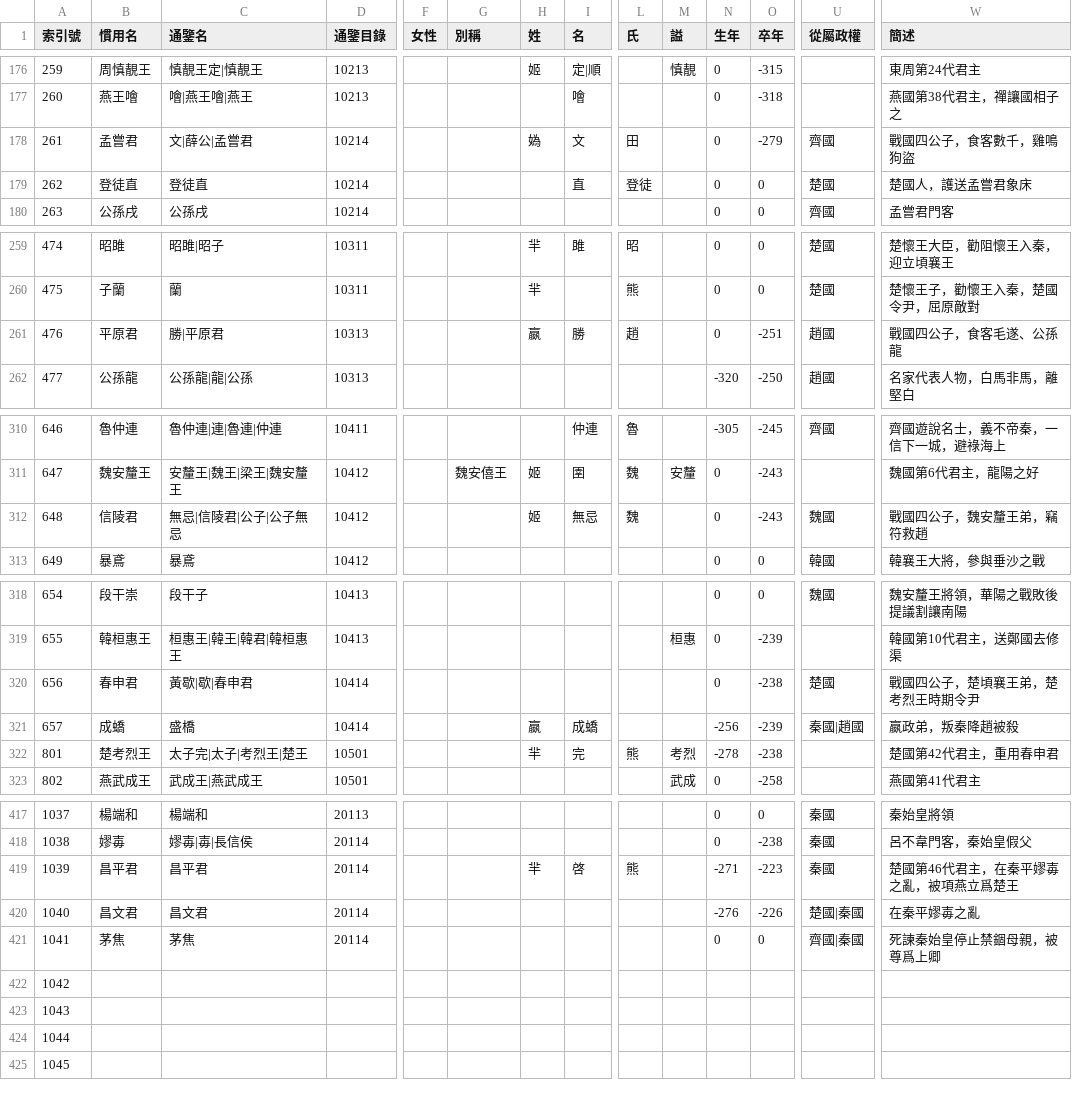
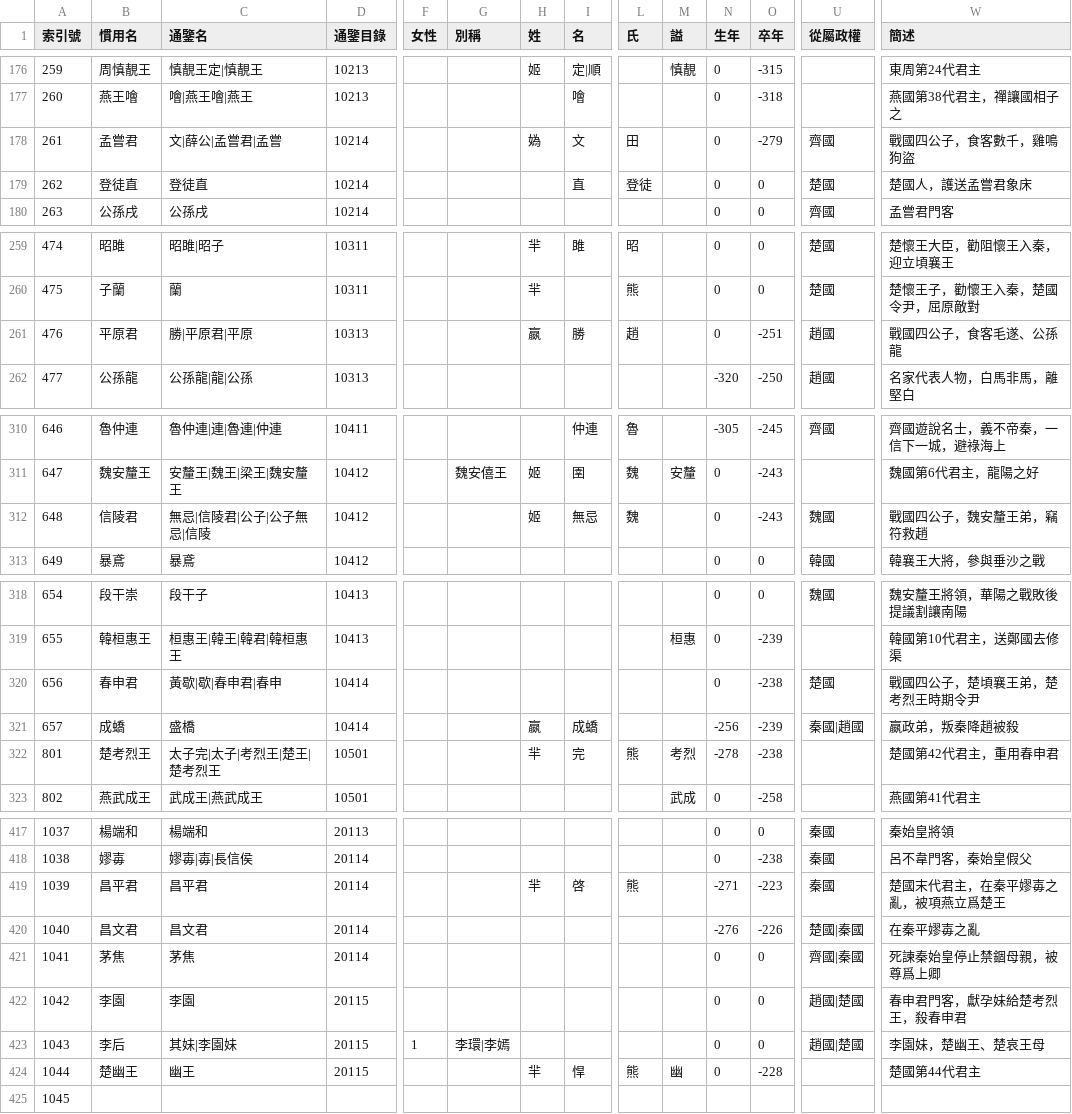
Before and after one commit to gamefang/zizhitongjian, a CSV file: 人物總表.csv, drawn as a sheet; only a part is shown, gaps mark what is left out; the diff covers the shown part only; the diff names each change by its address in the sheet, - before the commit and + after, or states it on an @@ line.

```diff
--- a/人物總表.csv
+++ b/人物總表.csv
-C178 (通鑒名): 文|薛公|孟嘗君
+C178 (通鑒名): 文|薛公|孟嘗君|孟嘗
-C261 (通鑒名): 勝|平原君
+C261 (通鑒名): 勝|平原君|平原
-C312 (通鑒名): 無忌|信陵君|公子|公子無忌
+C312 (通鑒名): 無忌|信陵君|公子|公子無忌|信陵
-C320 (通鑒名): 黃歇|歇|春申君
+C320 (通鑒名): 黃歇|歇|春申君|春申
-C322 (通鑒名): 太子完|太子|考烈王|楚王
+C322 (通鑒名): 太子完|太子|考烈王|楚王|楚考烈王
-W419 (簡述): 楚國第46代君主，在秦平嫪毐之亂，被項燕立爲楚王
+W419 (簡述): 楚國末代君主，在秦平嫪毐之亂，被項燕立爲楚王
-B422 (慣用名): (empty)
+B422 (慣用名): 李園
-C422 (通鑒名): (empty)
+C422 (通鑒名): 李園
-D422:D424 (通鑒目錄): (empty)
+D422:D424 (通鑒目錄): 20115
-N422:N424 (生年): (empty)
+N422:N424 (生年): 0
-O422:O423 (卒年): (empty)
+O422:O423 (卒年): 0
-U422:U423 (從屬政權): (empty)
+U422:U423 (從屬政權): 趙國|楚國
-W422 (簡述): (empty)
+W422 (簡述): 春申君門客，獻孕妹給楚考烈王，殺春申君
-B423 (慣用名): (empty)
+B423 (慣用名): 李后
-C423 (通鑒名): (empty)
+C423 (通鑒名): 其妹|李園妹
-F423 (女性): (empty)
+F423 (女性): 1
-G423 (別稱): (empty)
+G423 (別稱): 李環|李嫣
-W423 (簡述): (empty)
+W423 (簡述): 李園妹，楚幽王、楚哀王母
-B424 (慣用名): (empty)
+B424 (慣用名): 楚幽王
-C424 (通鑒名): (empty)
+C424 (通鑒名): 幽王
-H424 (姓): (empty)
+H424 (姓): 羋
-I424 (名): (empty)
+I424 (名): 悍
-L424 (氏): (empty)
+L424 (氏): 熊
-M424 (謚): (empty)
+M424 (謚): 幽
-O424 (卒年): (empty)
+O424 (卒年): -228
-W424 (簡述): (empty)
+W424 (簡述): 楚國第44代君主
```
Also changed, not shown: 3 edited cells elsewhere in this file, 1 other file.
